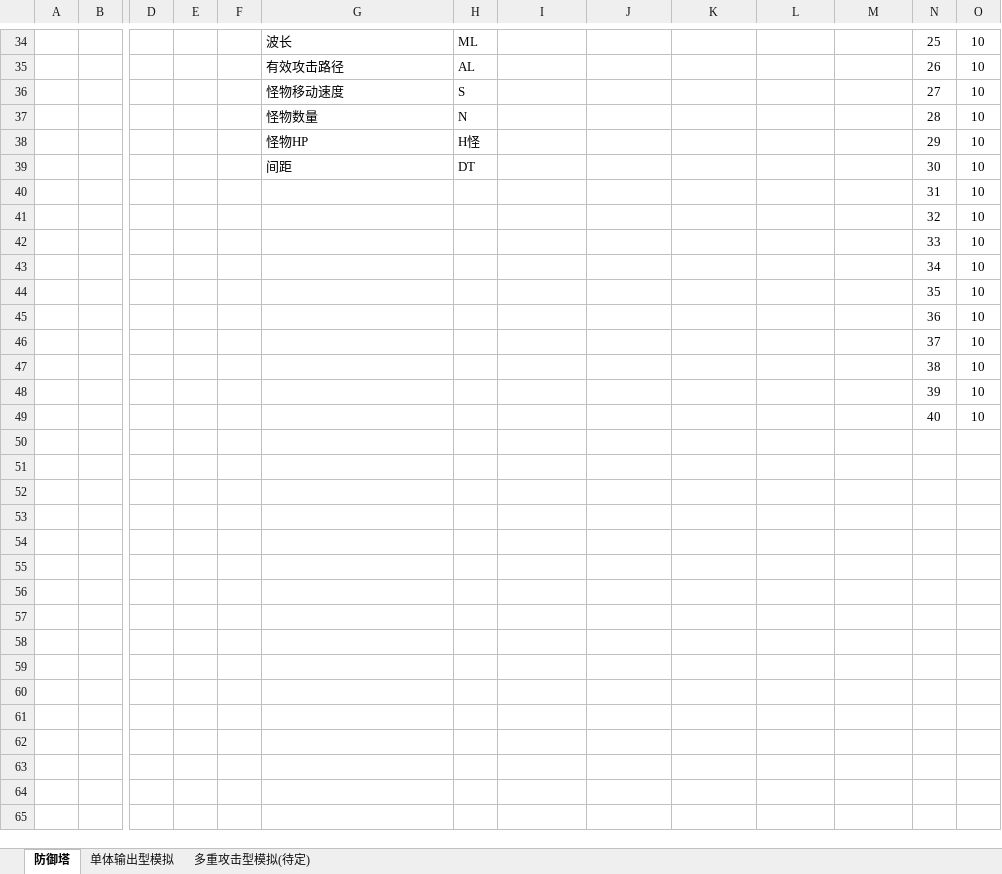
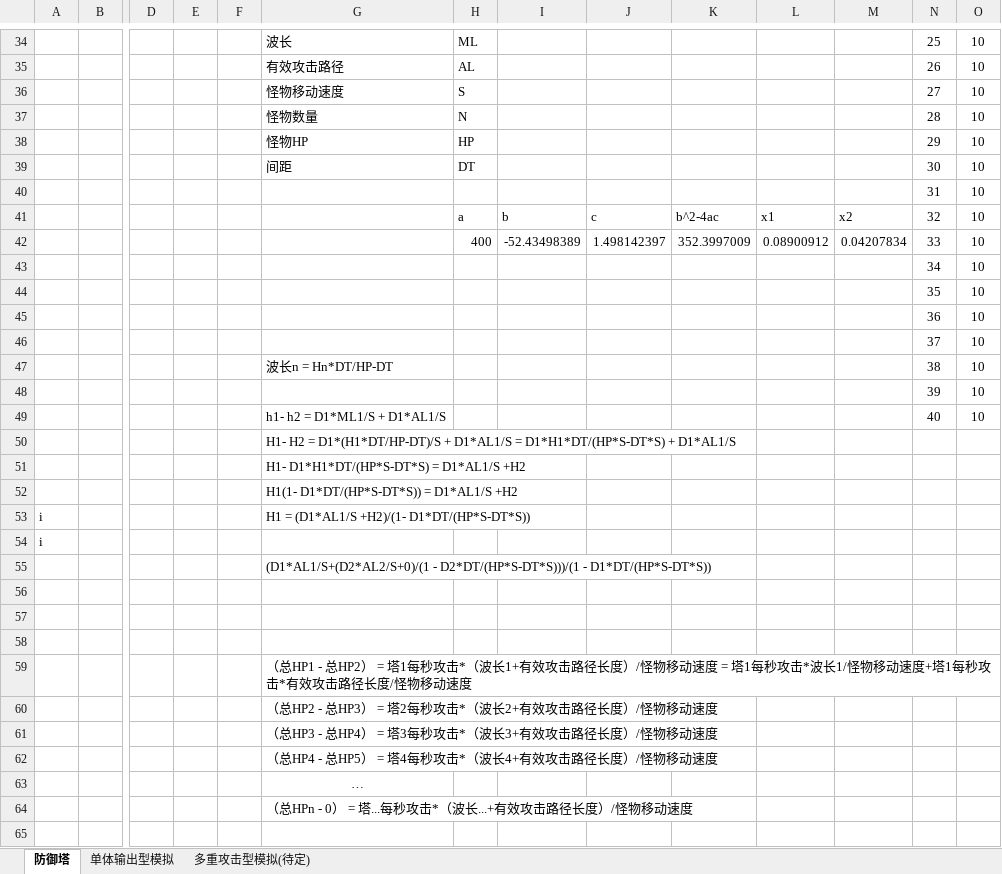
Before and after one commit to peitian1/TD, an Excel workbook: 塔防.xlsx, sheet 防御塔, drawn as a sheet; only a part is shown, gaps mark what is left out; values as stored, in another font and other column widths than the file's, no borders; charts and pictures not drawn; rows hold the shown columns only; the diff covers the shown part only; the diff names each change by its address in the sheet, - before the commit and + after, or states it on an @@ line.

Commit message:
update

```diff
--- a/塔防.xlsx (sheet 防御塔)
+++ b/塔防.xlsx (sheet 防御塔)
-H38: H怪
+H38: HP
-H41: (empty)
+H41: a
-I41: (empty)
+I41: b
-J41: (empty)
+J41: c
-K41: (empty)
+K41: b^2-4ac
-L41: (empty)
+L41: x1
-M41: (empty)
+M41: x2
-H42: (empty)
+H42: 400
-I42: (empty)
+I42: -52.43498389
-J42: (empty)
+J42: 1.498142397
-K42: (empty)
+K42: 352.3997009
-L42: (empty)
+L42: 0.08900912
-M42: (empty)
+M42: 0.04207834
-G47: (empty)
+G47: 波长n = Hn*DT/HP-DT
-G49: (empty)
+G49: h1- h2 = D1*ML1/S + D1*AL1/S
+row 50:  |  |  |  |  | H1- H2 = D1*(H1*DT/HP-DT)/S + D1*AL1/S = D1*H1*DT/(HP*S-DT*S) + D1*AL1/S
+row 51:  |  |  |  |  | H1- D1*H1*DT/(HP*S-DT*S) = D1*AL1/S +H2
+row 52:  |  |  |  |  | H1(1- D1*DT/(HP*S-DT*S)) = D1*AL1/S +H2
+row 53: i |  |  |  |  | H1 = (D1*AL1/S +H2)/(1- D1*DT/(HP*S-DT*S))
+row 54: i
+row 55:  |  |  |  |  | (D1*AL1/S+(D2*AL2/S+0)/(1 - D2*DT/(HP*S-DT*S)))/(1 - D1*DT/(HP*S-DT*S))
+row 56: (empty)
+row 57: (empty)
+row 58: (empty)
+row 59:  |  |  |  |  | （总HP1 - 总HP2） = 塔1每秒攻击*（波长1+有效攻击路径长度）/怪物移动速度 = 塔1每秒攻击*波长1/怪物移动速度+塔1每秒攻击*有效攻击路径长度/怪物移动速度
+row 60:  |  |  |  |  | （总HP2 - 总HP3） = 塔2每秒攻击*（波长2+有效攻击路径长度）/怪物移动速度
+row 61:  |  |  |  |  | （总HP3 - 总HP4） = 塔3每秒攻击*（波长3+有效攻击路径长度）/怪物移动速度
+row 62:  |  |  |  |  | （总HP4 - 总HP5） = 塔4每秒攻击*（波长4+有效攻击路径长度）/怪物移动速度
+row 63:  |  |  |  |  | …
+row 64:  |  |  |  |  | （总HPn - 0） = 塔...每秒攻击*（波长...+有效攻击路径长度）/怪物移动速度
+row 65: (empty)
```
Also changed, not shown: 22 added rows and 27 edited cells elsewhere in this sheet, formulas that keep their value, charts or pictures.
